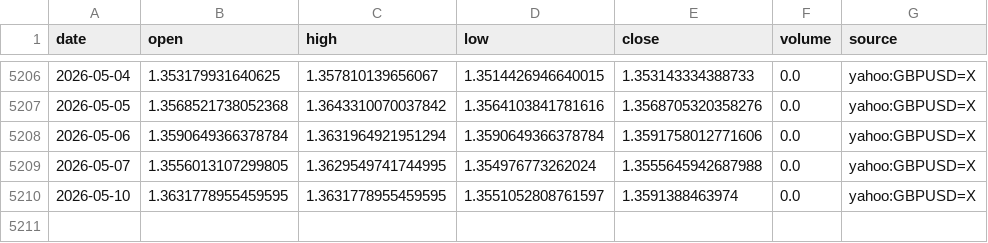
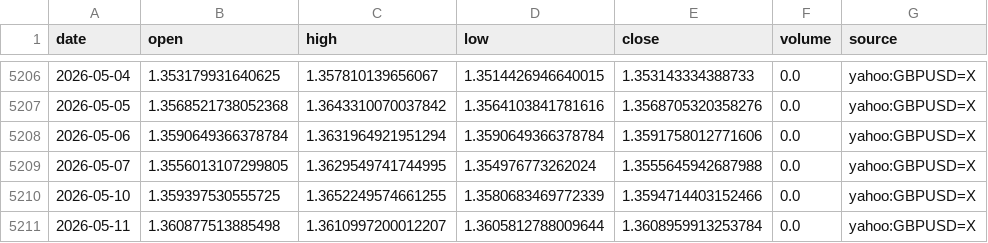
Before and after one commit to nobodylifriend/gold_factor_dashboard, a CSV file: data/fx/GBPUSD.csv, drawn as a sheet; only a part is shown, gaps mark what is left out.

```diff
--- a/data/fx/GBPUSD.csv
+++ b/data/fx/GBPUSD.csv
@@ -5209,2 +5209,3 @@ date,open,high,low,close,volume,source
 2026-05-07,1.3556013107299805,1.3629549741744995,1.354976773262024,1.3555645942687988,0.0,yahoo:GBPUSD=X
-2026-05-10,1.3631778955459595,1.3631778955459595,1.3551052808761597,1.3591388463974,0.0,yahoo:GBPUSD=X
+2026-05-10,1.359397530555725,1.3652249574661255,1.3580683469772339,1.3594714403152466,0.0,yahoo:GBPUSD=X
+2026-05-11,1.360877513885498,1.3610997200012207,1.3605812788009644,1.3608959913253784,0.0,yahoo:GBPUSD=X
```
Also changed, not shown: data/fx/USDCAD.csv, data/fx/USDCHF.csv, 45 other files.
